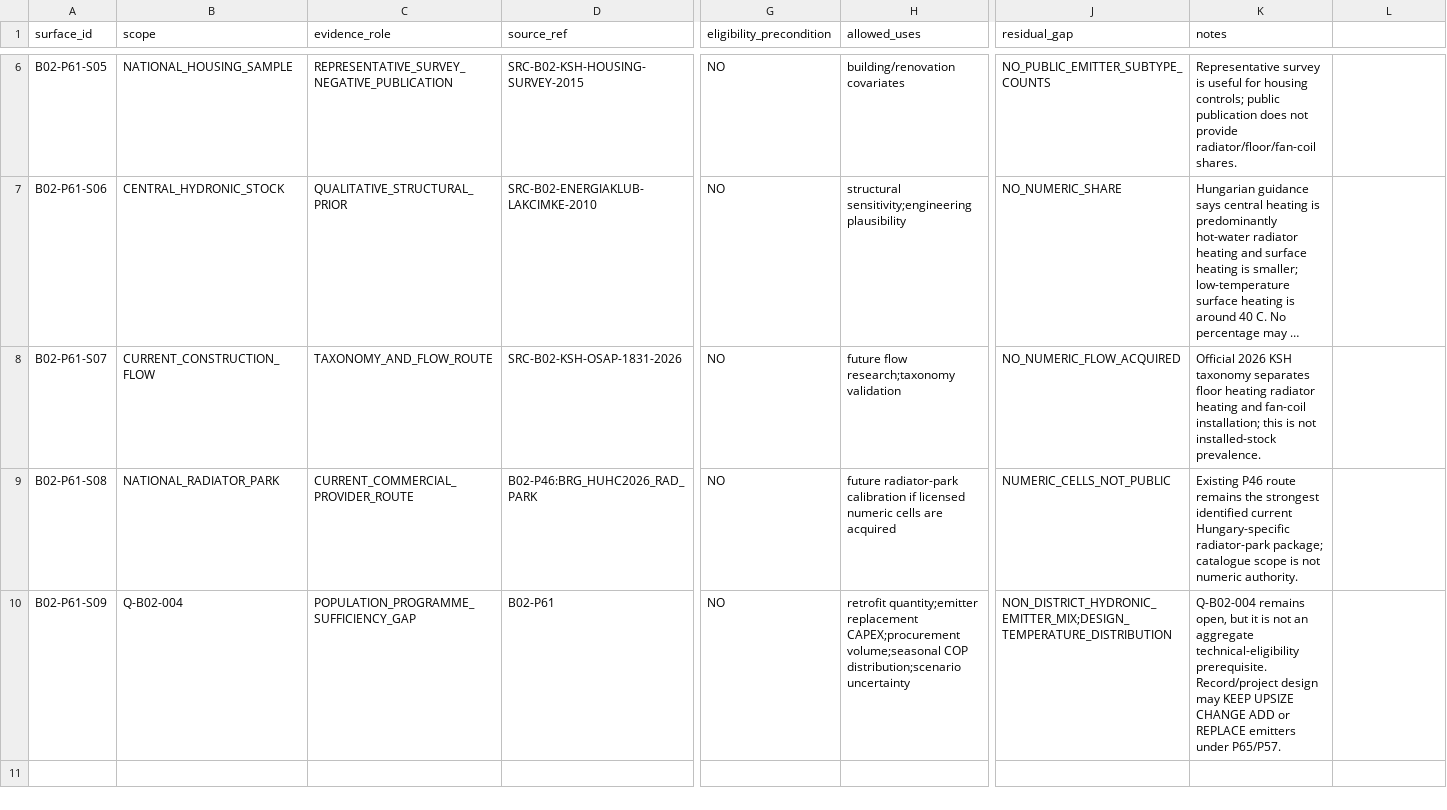
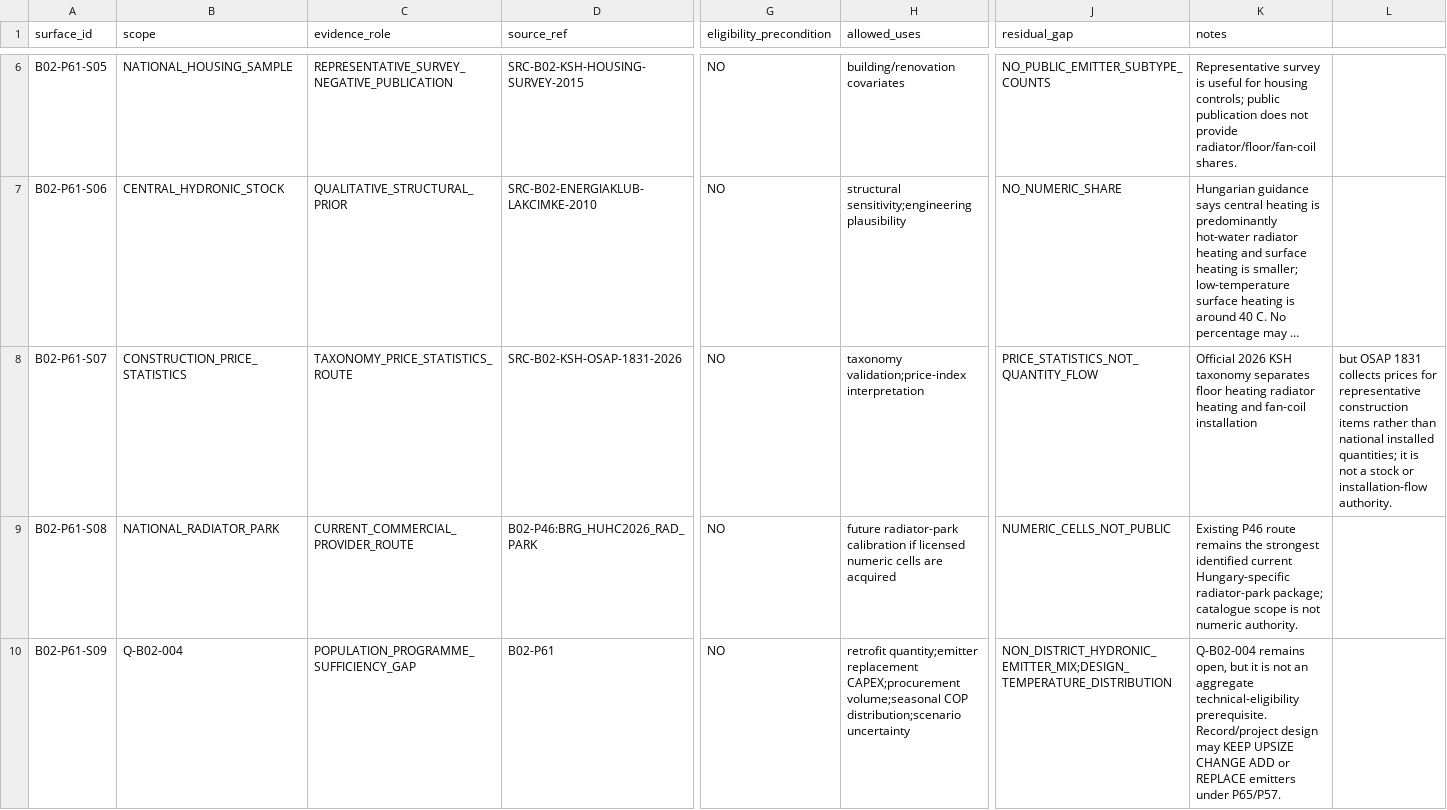
Before and after one commit to Anonymoos-Rommel/hoszivattyu-akkumulator-orszagos-modell, a CSV file: registry/b02_p61_emitter_population_impact.csv, drawn as a sheet; only a part is shown, gaps mark what is left out; long unchanged cells end in …; the diff names each change by its address in the sheet, - before the commit and + after, or states it on an @@ line.

Commit message:
B02-P61: correct OSAP impact role

```diff
--- a/registry/b02_p61_emitter_population_impact.csv
+++ b/registry/b02_p61_emitter_population_impact.csv
-B8 (scope): CURRENT_CONSTRUCTION_FLOW
+B8 (scope): CONSTRUCTION_PRICE_STATISTICS
-C8 (evidence_role): TAXONOMY_AND_FLOW_ROUTE
+C8 (evidence_role): TAXONOMY_PRICE_STATISTICS_ROUTE
-H8 (allowed_uses): future flow research;taxonomy validation
+H8 (allowed_uses): taxonomy validation;price-index interpretation
-J8 (residual_gap): NO_NUMERIC_FLOW_ACQUIRED
+J8 (residual_gap): PRICE_STATISTICS_NOT_QUANTITY_FLOW
-K8 (notes): …and fan-coil installation; this is not installed-stock prevalence.
+K8 (notes): …and fan-coil installation
-L8: (empty)
+L8: but OSAP 1831 collects prices for representative construction items rather than national installed quantities; it is not a stock or installation-flow authority.
```
